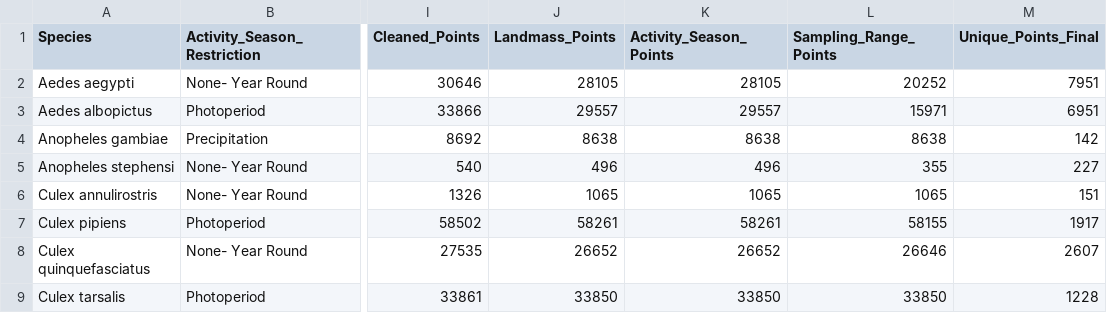
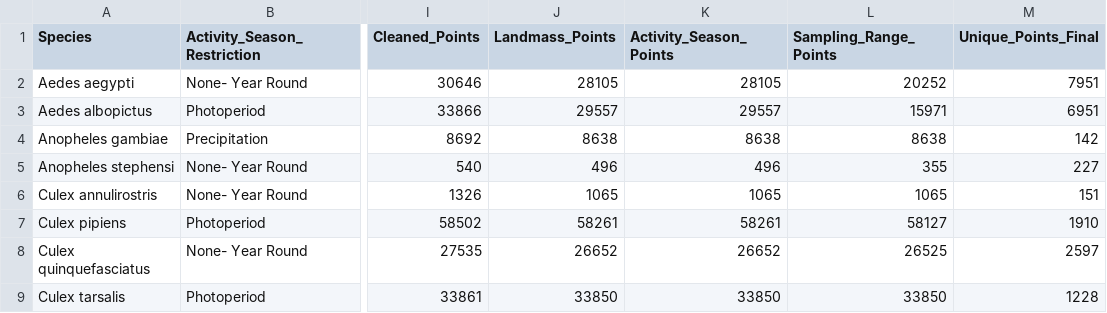
Before and after one commit to tathni/mosquito-sdm, a CSV file: Filter Statistics by Species.csv, drawn as a sheet; only a part is shown, gaps mark what is left out; the diff names each change by its address in the sheet, - before the commit and + after, or states it on an @@ line.

Commit message:
Update Filter Statistics by Species.csv

```diff
--- a/Filter Statistics by Species.csv
+++ b/Filter Statistics by Species.csv
-L7 (Sampling_Range_Points): 58155
+L7 (Sampling_Range_Points): 58127
-M7 (Unique_Points_Final): 1917
+M7 (Unique_Points_Final): 1910
-L8 (Sampling_Range_Points): 26646
+L8 (Sampling_Range_Points): 26525
-M8 (Unique_Points_Final): 2607
+M8 (Unique_Points_Final): 2597
```
